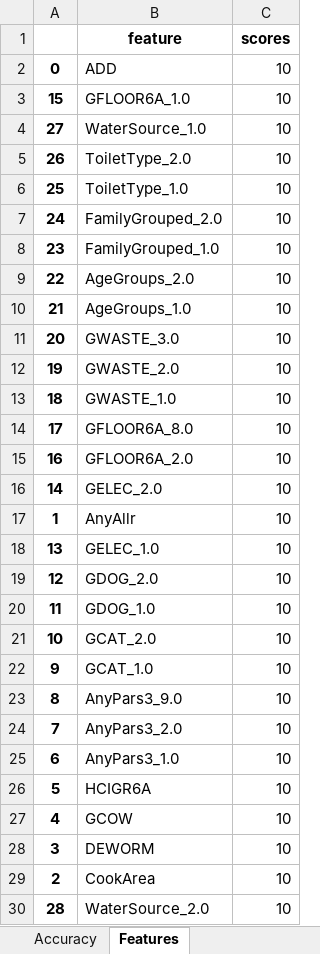
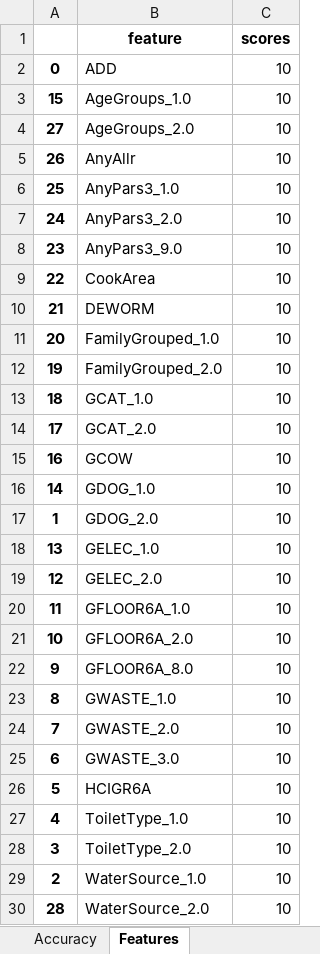
Before and after one commit to VanTranHong/research-for-Prof-Ay, an Excel workbook: sfs_full_svm copy.xlsx, sheet Features, drawn as a sheet; values as stored, in another font and other column widths than the file's, no borders; the diff names each change by its address in the sheet, - before the commit and + after, or states it on an @@ line.

```diff
--- a/sfs_full_svm copy.xlsx (sheet Features)
+++ b/sfs_full_svm copy.xlsx (sheet Features)
-B3 (feature): GFLOOR6A_1.0
+B3 (feature): AgeGroups_1.0
-B4 (feature): WaterSource_1.0
+B4 (feature): AgeGroups_2.0
-B5 (feature): ToiletType_2.0
+B5 (feature): AnyAllr
-B6 (feature): ToiletType_1.0
+B6 (feature): AnyPars3_1.0
-B7 (feature): FamilyGrouped_2.0
+B7 (feature): AnyPars3_2.0
-B8 (feature): FamilyGrouped_1.0
+B8 (feature): AnyPars3_9.0
-B9 (feature): AgeGroups_2.0
+B9 (feature): CookArea
-B10 (feature): AgeGroups_1.0
+B10 (feature): DEWORM
-B11 (feature): GWASTE_3.0
+B11 (feature): FamilyGrouped_1.0
-B12 (feature): GWASTE_2.0
+B12 (feature): FamilyGrouped_2.0
-B13 (feature): GWASTE_1.0
+B13 (feature): GCAT_1.0
-B14 (feature): GFLOOR6A_8.0
+B14 (feature): GCAT_2.0
-B15 (feature): GFLOOR6A_2.0
+B15 (feature): GCOW
-B16 (feature): GELEC_2.0
+B16 (feature): GDOG_1.0
-B17 (feature): AnyAllr
+B17 (feature): GDOG_2.0
-B19 (feature): GDOG_2.0
+B19 (feature): GELEC_2.0
-B20 (feature): GDOG_1.0
+B20 (feature): GFLOOR6A_1.0
-B21 (feature): GCAT_2.0
+B21 (feature): GFLOOR6A_2.0
-B22 (feature): GCAT_1.0
+B22 (feature): GFLOOR6A_8.0
-B23 (feature): AnyPars3_9.0
+B23 (feature): GWASTE_1.0
-B24 (feature): AnyPars3_2.0
+B24 (feature): GWASTE_2.0
-B25 (feature): AnyPars3_1.0
+B25 (feature): GWASTE_3.0
-B27 (feature): GCOW
+B27 (feature): ToiletType_1.0
-B28 (feature): DEWORM
+B28 (feature): ToiletType_2.0
-B29 (feature): CookArea
+B29 (feature): WaterSource_1.0
```
Also changed, not shown: infogain_10_svm copy.xlsx, sfs_full_xgboost copy.xlsx, 12 other files.
